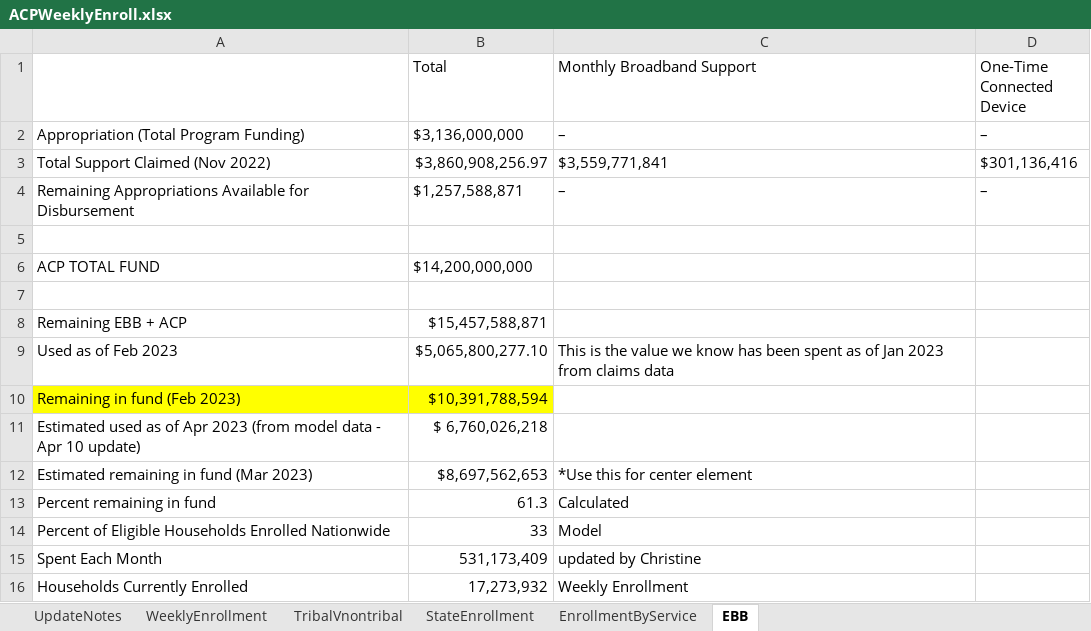
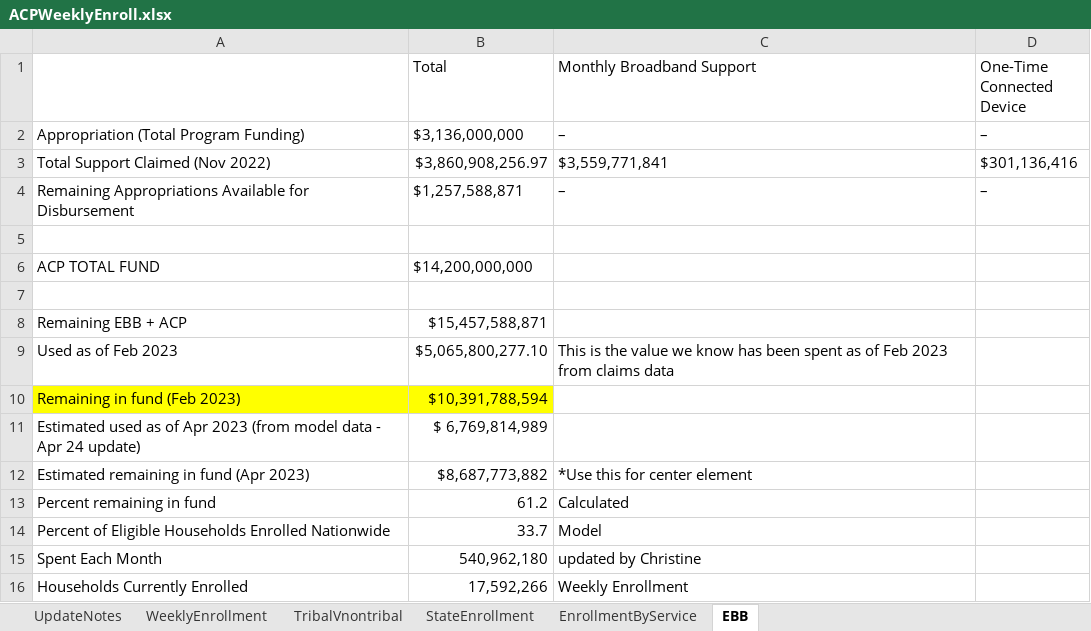
Before and after one commit to ILSR-GIS-DATA/Affordable-Connectivity-Program-Analysis, an Excel workbook: ACPWeeklyEnroll.xlsx, sheet EBB, drawn as a sheet; values as stored, in another font and other column widths than the file's, no borders; removed rows and columns are numbered as before the commit, all else as after; the diff names each change by its address in the sheet, - before the commit and + after, or states it on an @@ line.

Commit message:
Data refresh - Apr 24
Also added quick facts data xlsx for additional sharing

```diff
--- a/ACPWeeklyEnroll.xlsx (sheet EBB)
+++ b/ACPWeeklyEnroll.xlsx (sheet EBB)
-C9 (Monthly Broadband Support): …as of Jan 2023 from…
+C9 (Monthly Broadband Support): …as of Feb 2023 from…
-row 11: Estimated used as of Apr 2023 (from model data - Apr 10 update) | $ 6,760,026,218
+row 11: Estimated used as of Apr 2023 (from model data - Apr 24 update) | $ 6,769,814,989
-A12: Estimated remaining in fund (Mar 2023)
+A12: Estimated remaining in fund (Apr 2023)
-B12 (Total): $8,697,562,653
+B12 (Total): $8,687,773,882
-B13 (Total): 61.3
+B13 (Total): 61.2
-B14 (Total): 33
+B14 (Total): 33.7
-B15 (Total): 531,173,409
+B15 (Total): 540,962,180
-B16 (Total): 17,273,932
+B16 (Total): 17,592,266
```
Also changed, not shown: sheet WeeklyEnrollment, sheet StateEnrollment, sheet TribalVnontribal, sheet UpdateNotes, 13 other files.
